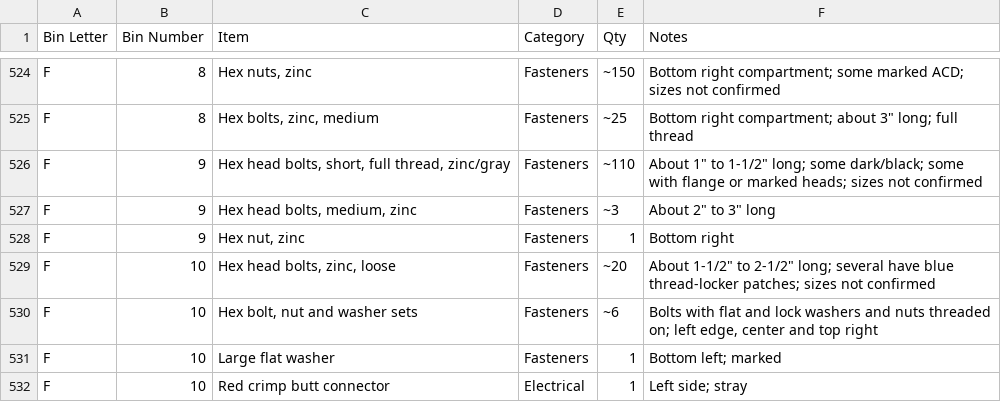
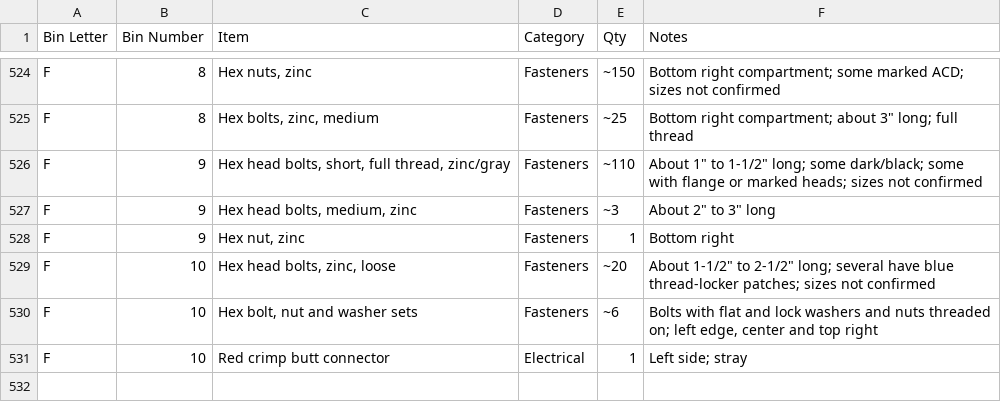
Before and after one commit to rhkim1292/asti-inventory, a CSV file: inventory-detail.csv, drawn as a sheet; only a part is shown, gaps mark what is left out; the diff names each change by its address in the sheet, - before the commit and + after, or states it on an @@ line.

```diff
--- a/inventory-detail.csv
+++ b/inventory-detail.csv
-row 531: F | 10 | Large flat washer | Fasteners | 1 | Bottom left; marked
```
